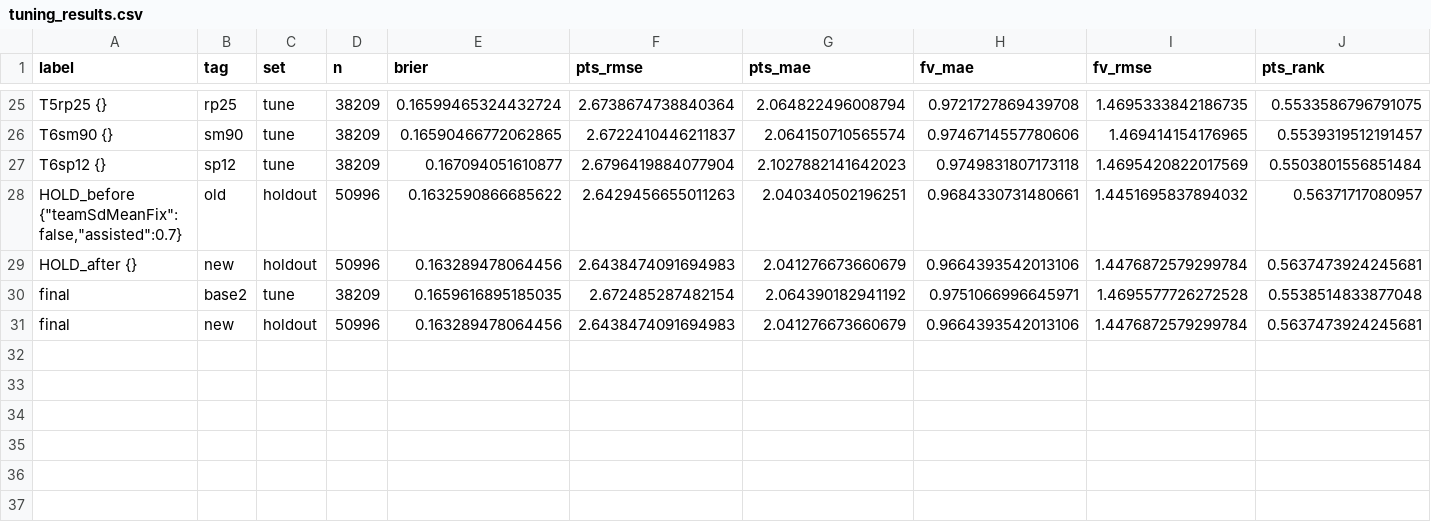
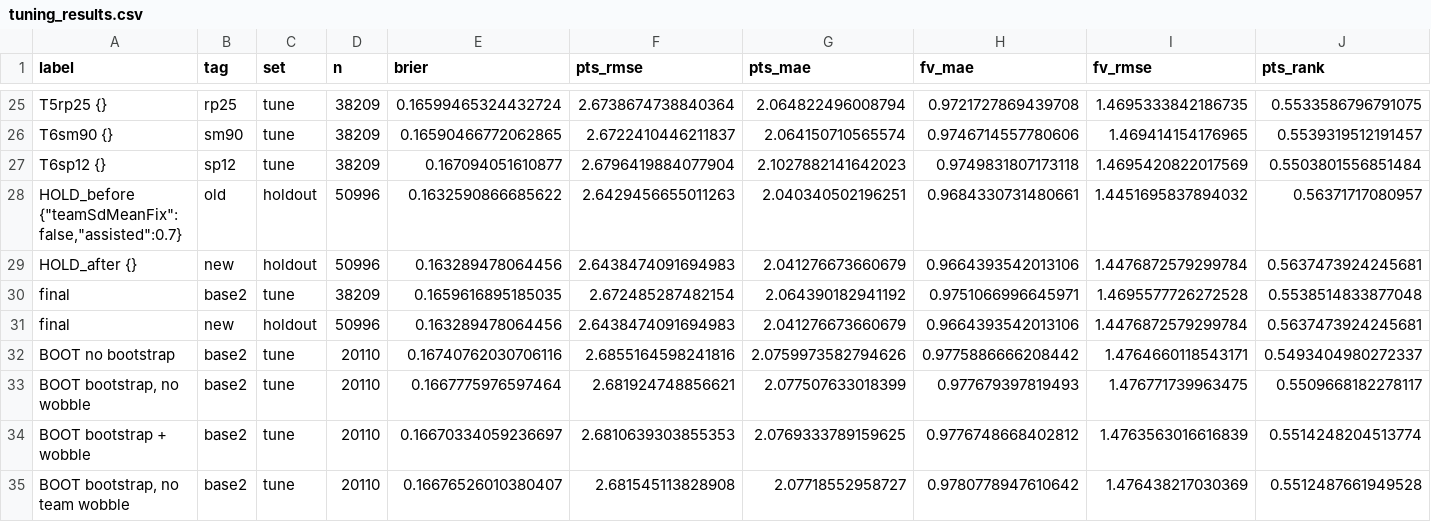
Before and after one commit to epalombo7/Fanta_Bro_XFM_Simulations_MOdule, a CSV file: FantaBall-Complete/data/backtest/tuning_results.csv, drawn as a sheet; only a part is shown, gaps mark what is left out; rows hold the shown columns only; the diff names each change by its address in the sheet, - before the commit and + after, or states it on an @@ line.

```diff
--- a/FantaBall-Complete/data/backtest/tuning_results.csv
+++ b/FantaBall-Complete/data/backtest/tuning_results.csv
+row 32: BOOT no bootstrap | base2 | tune | 20110 | 0.16740762030706116 | 2.6855164598241816 | 2.0759973582794626 | 0.9775886666208442 | 1.4764660118543171 | 0.5493404980272337
+row 33: BOOT bootstrap, no wobble | base2 | tune | 20110 | 0.1667775976597464 | 2.681924748856621 | 2.077507633018399 | 0.977679397819493 | 1.476771739963475 | 0.5509668182278117
+row 34: BOOT bootstrap + wobble | base2 | tune | 20110 | 0.16670334059236697 | 2.6810639303855353 | 2.0769333789159625 | 0.9776748668402812 | 1.4763563016616839 | 0.5514248204513774
+row 35: BOOT bootstrap, no team wobble | base2 | tune | 20110 | 0.16676526010380407 | 2.681545113828908 | 2.07718552958727 | 0.9780778947610642 | 1.476438217030369 | 0.5512487661949528
```
